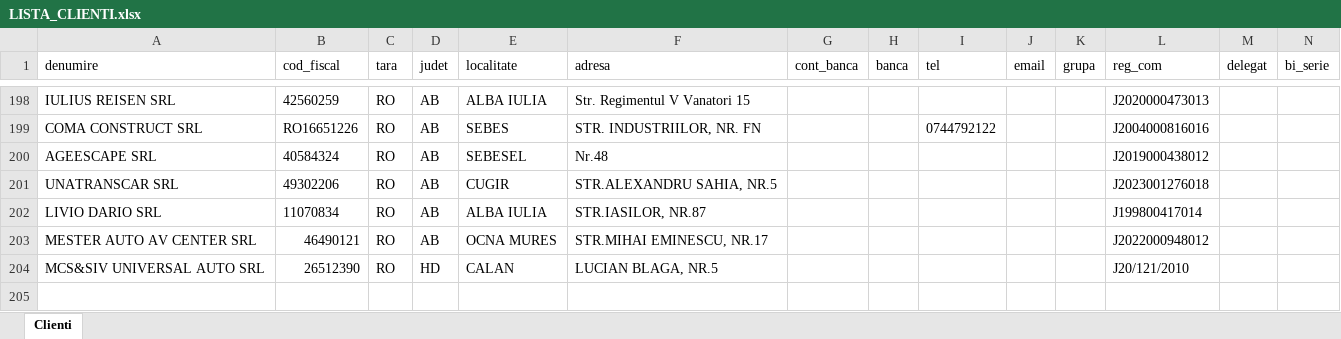
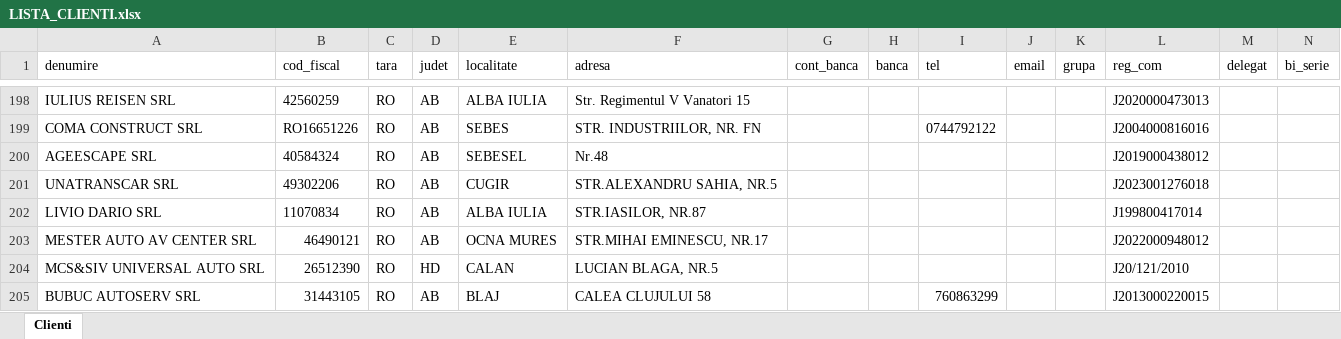
Before and after one commit to ab12slk-sys/dmautoravenol, an Excel workbook: LISTA_CLIENTI.xlsx, sheet Clienti, drawn as a sheet; only a part is shown, gaps mark what is left out; values as stored, in another font and other column widths than the file's, no borders; table styles not drawn; rows hold the shown columns only; the diff names each change by its address in the sheet, - before the commit and + after, or states it on an @@ line.

Commit message:
Add files via upload

```diff
--- a/LISTA_CLIENTI.xlsx (sheet Clienti)
+++ b/LISTA_CLIENTI.xlsx (sheet Clienti)
+row 205: BUBUC AUTOSERV SRL | 31443105 | RO | AB | BLAJ | CALEA CLUJULUI 58 |  |  | 760863299 |  |  | J2013000220015
```
